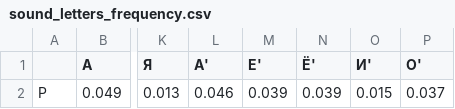
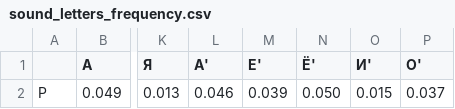
Before and after one commit to interlark/phonosem-lookup-project, a CSV file: data/sound_letters_frequency.csv, drawn as a sheet; only a part is shown, gaps mark what is left out; the diff names each change by its address in the sheet, - before the commit and + after, or states it on an @@ line.

Commit message:
soundword fixed && frequency soundwords table fixed

```diff
--- a/data/sound_letters_frequency.csv
+++ b/data/sound_letters_frequency.csv
-N2 (Ё'): 0.039
+N2 (Ё'): 0.050
```
Also changed, not shown: 2 other files.
